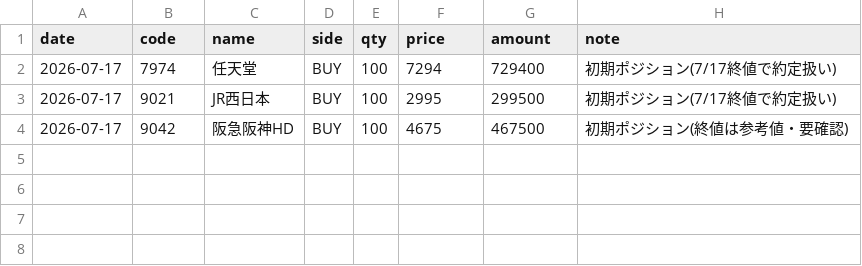
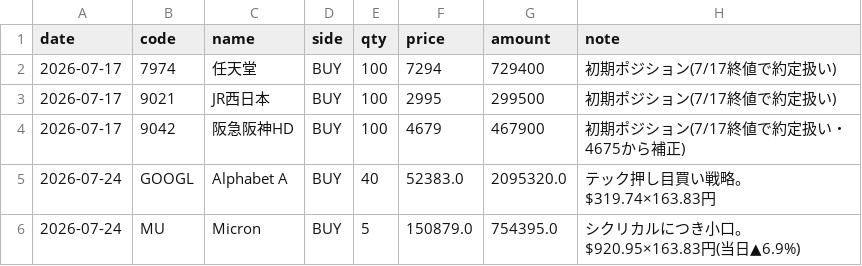
Before and after one commit to uto92/inforadar, a CSV file: paper-trading/trades.csv, drawn as a sheet.

```diff
--- a/paper-trading/trades.csv
+++ b/paper-trading/trades.csv
@@ -3,2 +3,4 @@ date,code,name,side,qty,price,amount,note
 2026-07-17,9021,JR西日本,BUY,100,2995,299500,初期ポジション(7/17終値で約定扱い)
-2026-07-17,9042,阪急阪神HD,BUY,100,4675,467500,初期ポジション(終値は参考値・要確認)
+2026-07-17,9042,阪急阪神HD,BUY,100,4679,467900,初期ポジション(7/17終値で約定扱い・4675から補正)
+2026-07-24,GOOGL,Alphabet A,BUY,40,52383.0,2095320.0,テック押し目買い戦略。$319.74×163.83円
+2026-07-24,MU,Micron,BUY,5,150879.0,754395.0,シクリカルにつき小口。$920.95×163.83円(当日▲6.9%)
```
Also changed, not shown: 2 other files.
